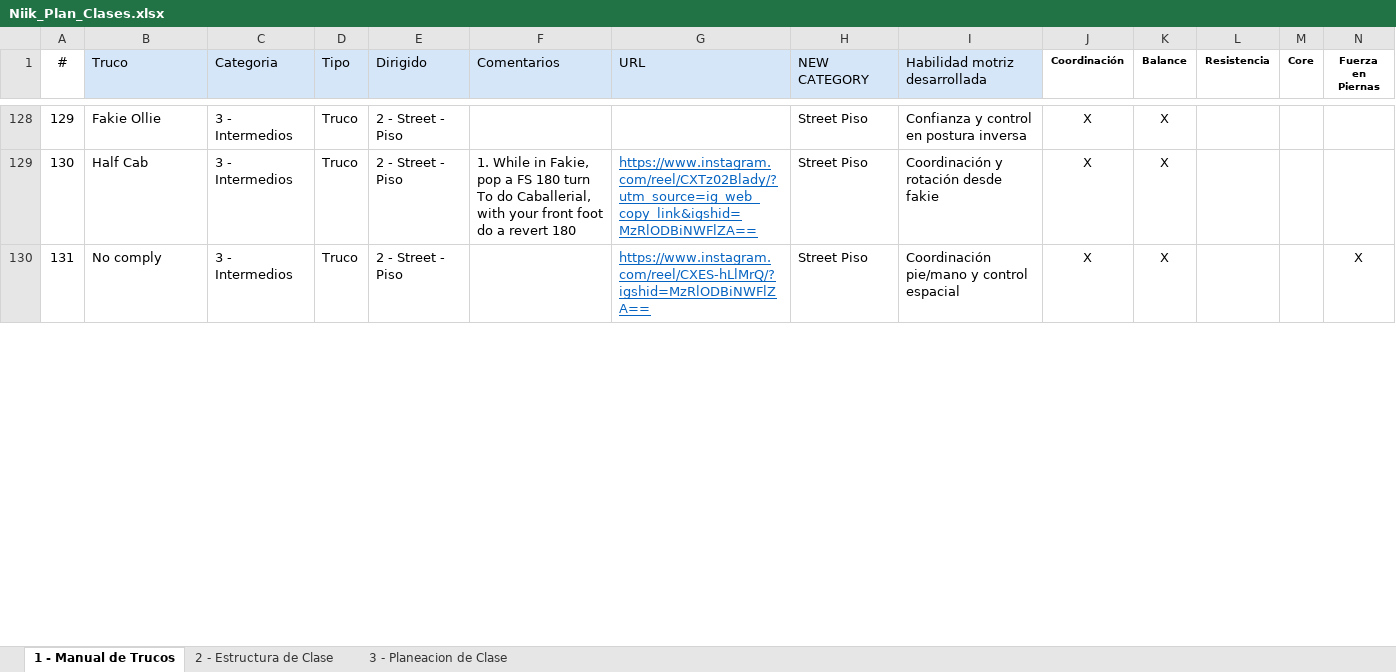
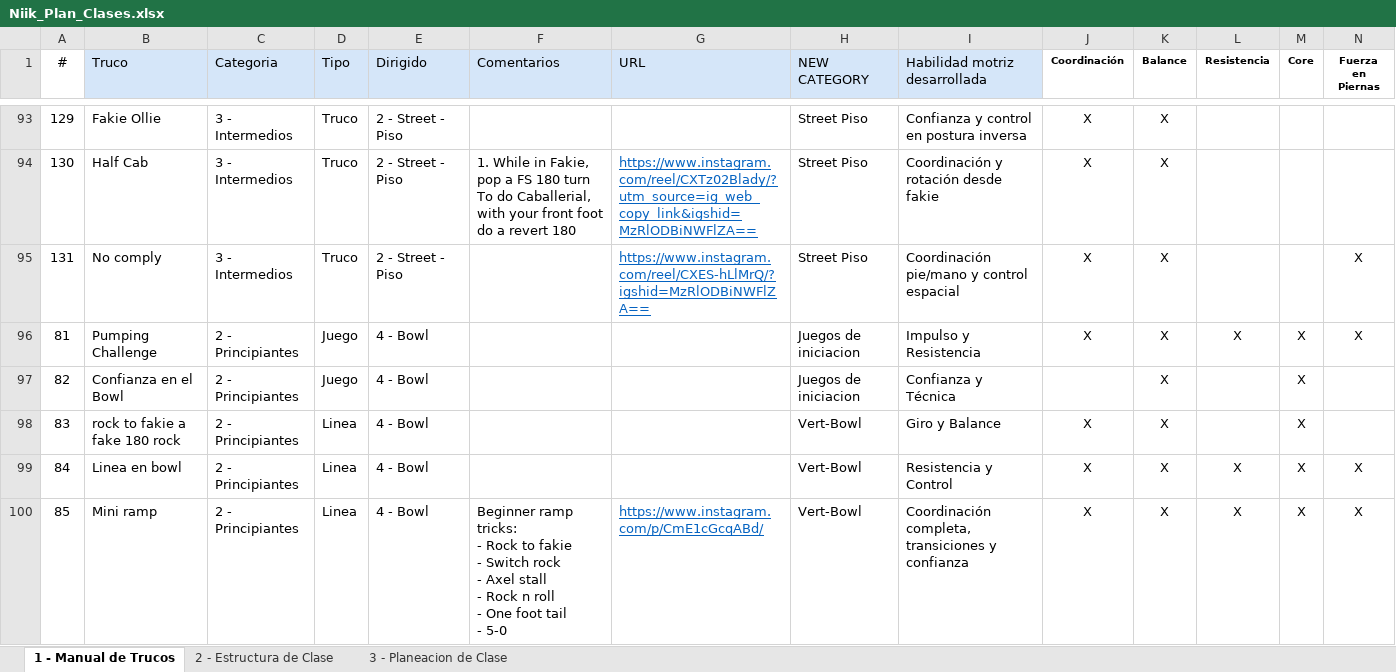
Before and after one commit to rodnunez2312/niikskate, an Excel workbook: data/Niik_source/Niik_Plan_Clases.xlsx, sheet 1 - Manual de Trucos, drawn as a sheet; only a part is shown, gaps mark what is left out; values as stored, in another font and other column widths than the file's, no borders; conditional formats not drawn; rows hold the shown columns only; ↵ is a line break in a cell; the diff covers the shown part only; the diff names each change by its address in the sheet, - before the commit and + after, or states it on an @@ line.

Commit message:
Niik_plan_classes
Added niik plan classes

```diff
--- a/data/Niik_source/Niik_Plan_Clases.xlsx (sheet 1 - Manual de Trucos)
+++ b/data/Niik_source/Niik_Plan_Clases.xlsx (sheet 1 - Manual de Trucos)
+row 96: 81 | Pumping Challenge | 2 - Principiantes | Juego | 4 - Bowl |  |  | Juegos de iniciacion | Impulso y Resistencia | X | X | X | X | X
+row 97: 82 | Confianza en el Bowl | 2 - Principiantes | Juego | 4 - Bowl |  |  | Juegos de iniciacion | Confianza y Técnica |  | X |  | X
+row 98: 83 | rock to fakie a fake 180 rock | 2 - Principiantes | Linea | 4 - Bowl |  |  | Vert-Bowl | Giro y Balance | X | X |  | X
+row 99: 84 | Linea en bowl | 2 - Principiantes | Linea | 4 - Bowl |  |  | Vert-Bowl | Resistencia y Control | X | X | X | X | X
+row 100: 85 | Mini ramp | 2 - Principiantes | Linea | 4 - Bowl | Beginner ramp tricks: ↵ - Rock to fakie ↵ - Switch rock ↵ - Axel stall ↵ - Rock n roll ↵ - One foot tail ↵ - 5-0 | https://www.instagram.com/p/CmE1cGcqABd/ | Vert-Bowl | Coordinación completa, transiciones y confianza | X | X | X | X | X
```
Also changed, not shown: 31 added rows, 36 removed rows and 28 edited cells elsewhere in this sheet, 18 other files.
